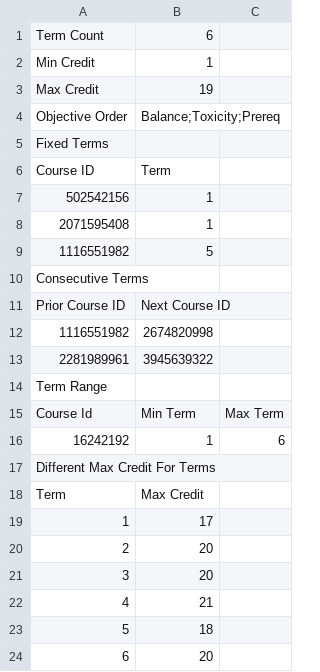
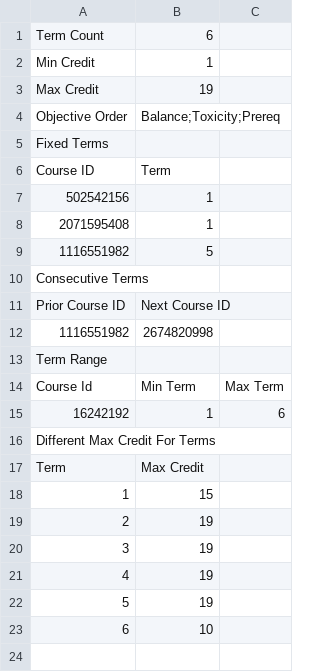
Before and after one commit to CurricularAnalytics/CurricularAnalytics.jl, a CSV file: examples/Notebooks/opt_Configurations_temp.csv, drawn as a sheet; removed rows and columns are numbered as before the commit, all else as after; the diff names each change by its address in the sheet, - before the commit and + after, or states it on an @@ line.

```diff
--- a/examples/Notebooks/opt_Configurations_temp.csv
+++ b/examples/Notebooks/opt_Configurations_temp.csv
-row 13: 2281989961 | 3945639322
-B18: 17
+B18: 15
-B19:B20: 20
+B19:B20: 19
-B21: 21
+B21: 19
-B22: 18
+B22: 19
-B23: 20
+B23: 10
```
Also changed, not shown: 1 other file.
